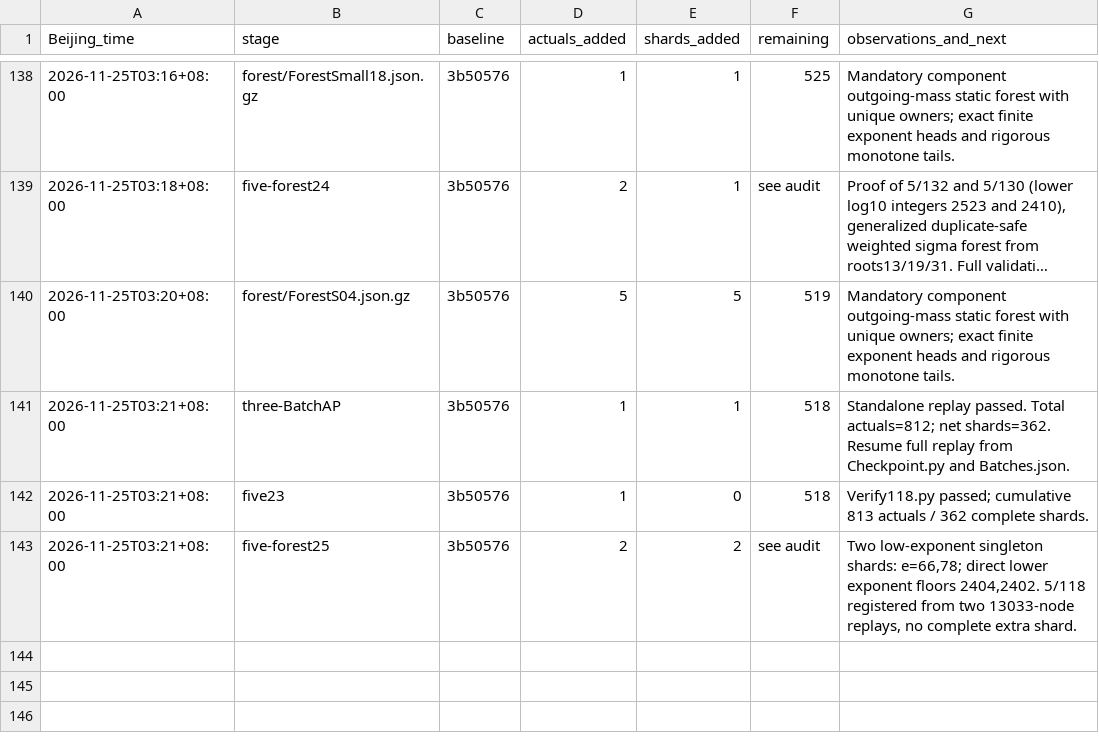
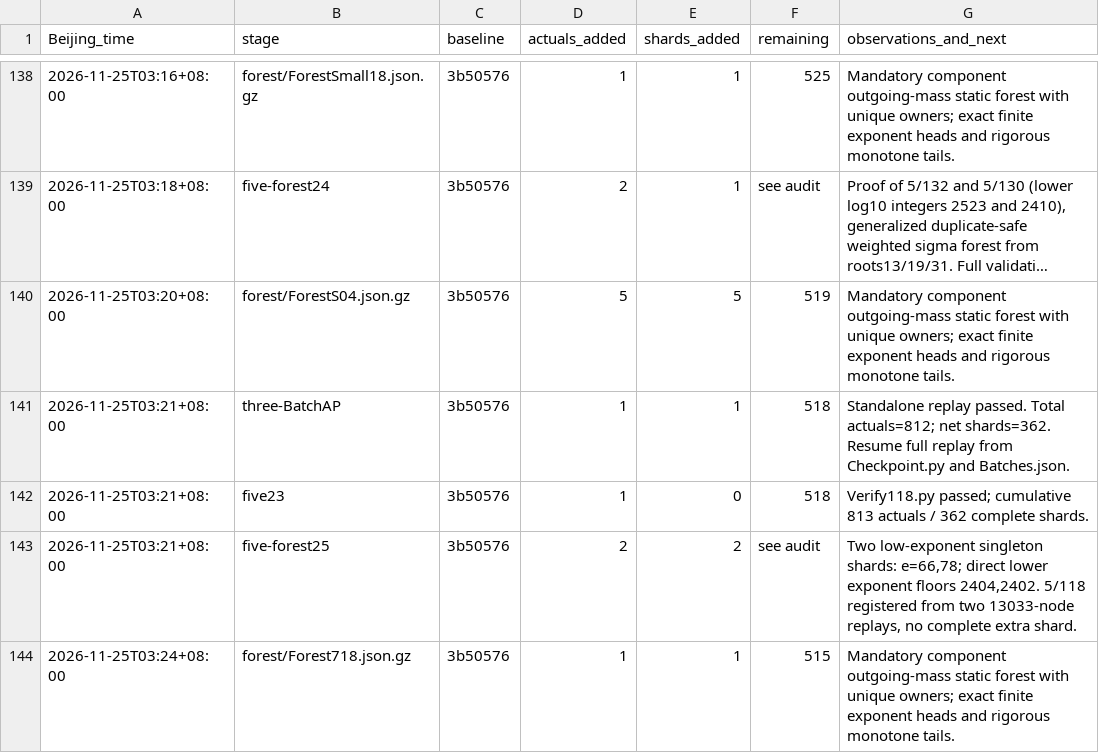
Before and after one commit to stormwhip/PerfectNumbers, a TSV file: Research/NightMerge/RunLog.tsv, drawn as a sheet; only a part is shown, gaps mark what is left out; long unchanged cells end in ….

Commit message:
Checkpoint certified disjoint-sigma forest Forest718.json.gz: 1 actuals, 1 shards

```diff
--- a/Research/NightMerge/RunLog.tsv
+++ b/Research/NightMerge/RunLog.tsv
@@ -143 +143,2 @@ Beijing_time	stage	baseline	actuals_added	shards_added	remaining	observations_an
 2026-11-25T03:21+08:00	five-forest25	3b50576	2	2	see audit	Two low-exponent singleton shards: e=66,78; direct lower exponent floors 2404,2402. 5/118 registered from two 13033-node replays, no complete extra shard.
+2026-11-25T03:24+08:00	forest/Forest718.json.gz	3b50576	1	1	515	Mandatory component outgoing-mass static forest with unique owners; exact finite exponent heads and rigorous monotone tails.
```
Also changed, not shown: 3 other files.
